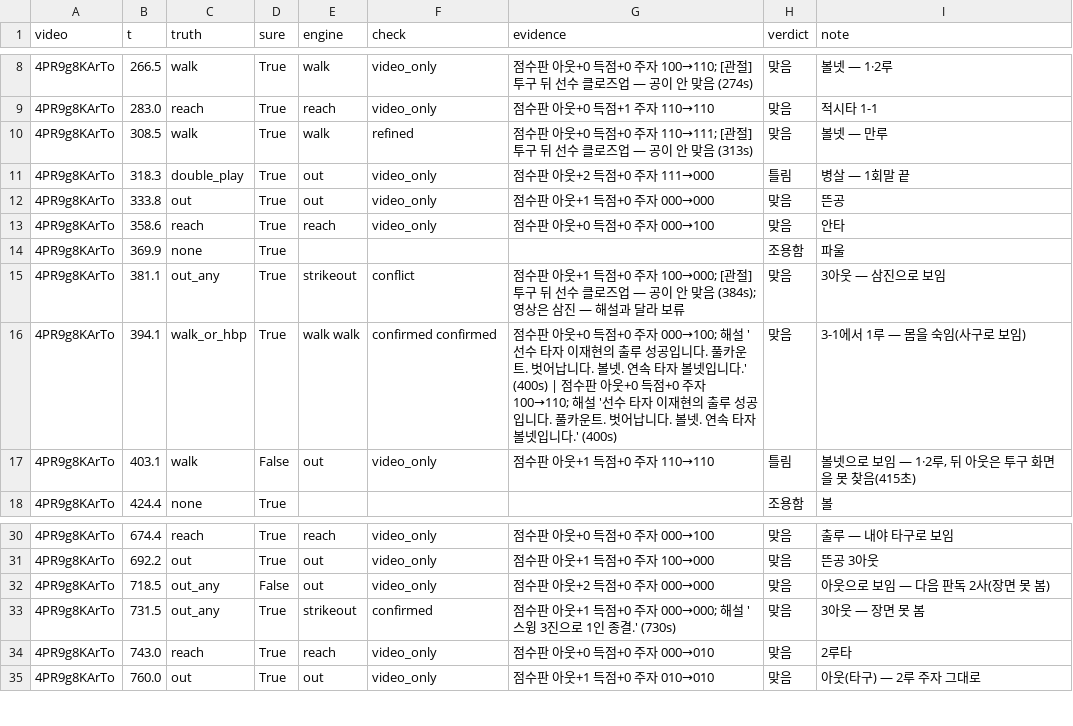
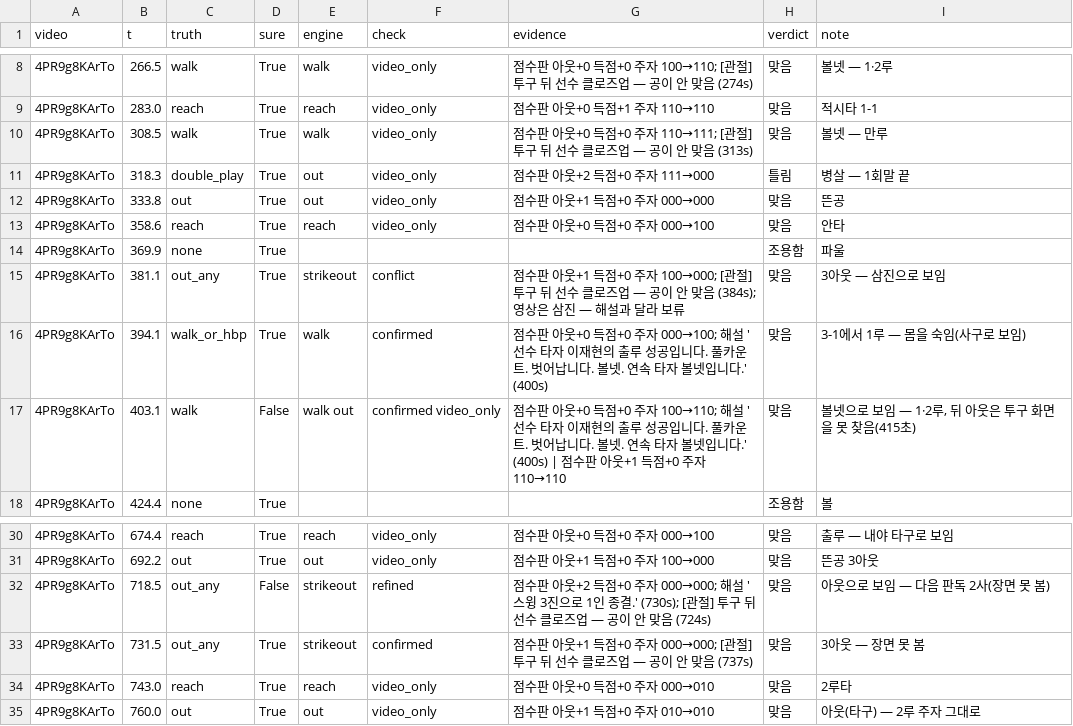
Before and after one commit to Inje-Capstone/capstone-AI, a CSV file: data/game_eval/ks3/plays.csv, drawn as a sheet; only a part is shown, gaps mark what is left out.

```diff
--- a/data/game_eval/ks3/plays.csv
+++ b/data/game_eval/ks3/plays.csv
@@ -9,3 +9,3 @@
 4PR9g8KArTo,283.0,reach,True,reach,video_only,점수판 아웃+0 득점+1 주자 110→110,맞음,적시타 1-1
-4PR9g8KArTo,308.5,walk,True,walk,refined,점수판 아웃+0 득점+0 주자 110→111; [관절] 투구 뒤 선수 클로즈업 — 공이 안 맞음 (313s),맞음,볼넷 — 만루
+4PR9g8KArTo,308.5,walk,True,walk,video_only,점수판 아웃+0 득점+0 주자 110→111; [관절] 투구 뒤 선수 클로즈업 — 공이 안 맞음 (313s),맞음,볼넷 — 만루
 4PR9g8KArTo,318.3,double_play,True,out,video_only,점수판 아웃+2 득점+0 주자 111→000,틀림,병살 — 1회말 끝
@@ -15,4 +15,4 @@
 4PR9g8KArTo,381.1,out_any,True,strikeout,conflict,점수판 아웃+1 득점+0 주자 100→000; [관절] 투구 뒤 선수 클로즈업 — 공이 안 맞음 (384s); 영상은 삼진 — 해설과 달라 보류,맞음,3아웃 — 삼진으로 보임
-4PR9g8KArTo,394.1,walk_or_hbp,True,walk walk,confirmed confirmed,점수판 아웃+0 득점+0 주자 000→100; 해설 '선수 타자 이재현의 출루 성공입니다. 풀카운트. 벗어납니다. 볼넷. 연속 타자 볼넷입니다.' (400s) | 점수판 아웃+0 득점+0 주자 100→110; 해설 '선수 타자 이재현의 출루 성공입니다. 풀카운트. 벗어납니다. 볼넷. 연속 타자 볼넷입니다.' (400s),맞음,3-1에서 1루 — 몸을 숙임(사구로 보임)
-4PR9g8KArTo,403.1,walk,False,out,video_only,점수판 아웃+1 득점+0 주자 110→110,틀림,"볼넷으로 보임 — 1·2루, 뒤 아웃은 투구 화면을 못 찾음(415초)"
+4PR9g8KArTo,394.1,walk_or_hbp,True,walk,confirmed,점수판 아웃+0 득점+0 주자 000→100; 해설 '선수 타자 이재현의 출루 성공입니다. 풀카운트. 벗어납니다. 볼넷. 연속 타자 볼넷입니다.' (400s),맞음,3-1에서 1루 — 몸을 숙임(사구로 보임)
+4PR9g8KArTo,403.1,walk,False,walk out,confirmed video_only,점수판 아웃+0 득점+0 주자 100→110; 해설 '선수 타자 이재현의 출루 성공입니다. 풀카운트. 벗어납니다. 볼넷. 연속 타자 볼넷입니다.' (400s) | 점수판 아웃+1 득점+0 주자 110→110,맞음,"볼넷으로 보임 — 1·2루, 뒤 아웃은 투구 화면을 못 찾음(415초)"
 4PR9g8KArTo,424.4,none,True,,,,조용함,볼
@@ -31,4 +31,4 @@
 4PR9g8KArTo,692.2,out,True,out,video_only,점수판 아웃+1 득점+0 주자 100→000,맞음,뜬공 3아웃
-4PR9g8KArTo,718.5,out_any,False,out,video_only,점수판 아웃+2 득점+0 주자 000→000,맞음,아웃으로 보임 — 다음 판독 2사(장면 못 봄)
-4PR9g8KArTo,731.5,out_any,True,strikeout,confirmed,점수판 아웃+1 득점+0 주자 000→000; 해설 '스윙 3진으로 1인 종결.' (730s),맞음,3아웃 — 장면 못 봄
+4PR9g8KArTo,718.5,out_any,False,strikeout,refined,점수판 아웃+2 득점+0 주자 000→000; 해설 '스윙 3진으로 1인 종결.' (730s); [관절] 투구 뒤 선수 클로즈업 — 공이 안 맞음 (724s),맞음,아웃으로 보임 — 다음 판독 2사(장면 못 봄)
+4PR9g8KArTo,731.5,out_any,True,strikeout,confirmed,점수판 아웃+1 득점+0 주자 000→000; [관절] 투구 뒤 선수 클로즈업 — 공이 안 맞음 (737s),맞음,3아웃 — 장면 못 봄
 4PR9g8KArTo,743.0,reach,True,reach,video_only,점수판 아웃+0 득점+0 주자 000→010,맞음,2루타
```
Also changed, not shown: data/game_eval/heldout/plays.csv, data/game_eval/ks1/plays.csv, 25 other files.
